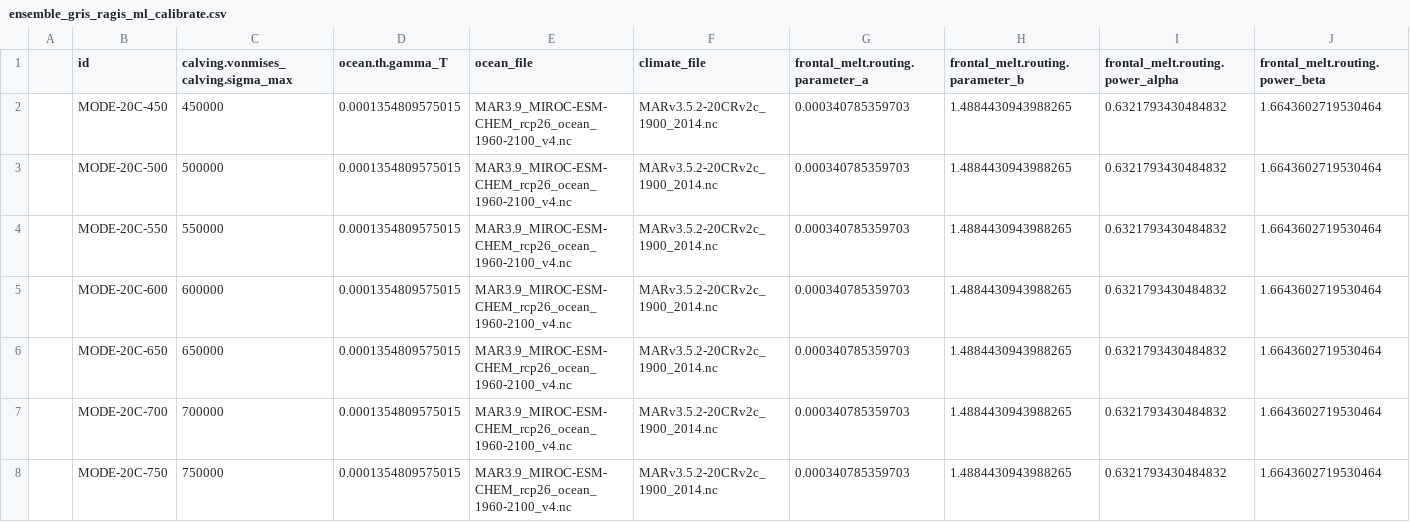
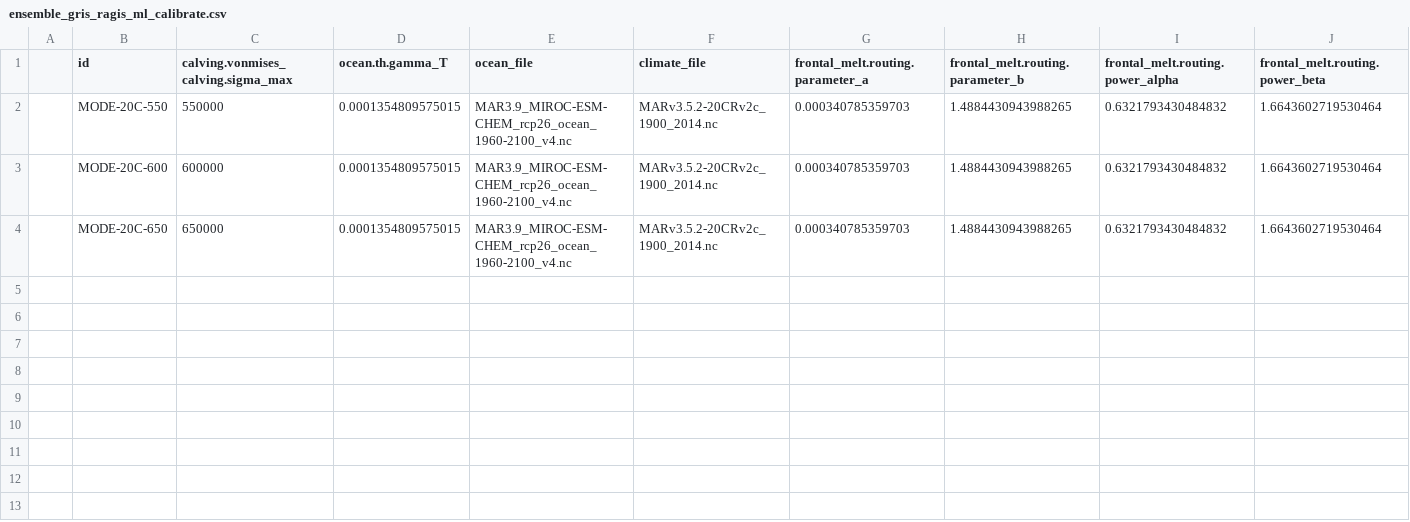
Before and after one commit to pism/pism-ragis, a CSV file: uq/ensemble_gris_ragis_ml_calibrate.csv, drawn as a sheet; only a part is shown; rows hold the shown columns only; the diff names each change by its address in the sheet, - before the commit and + after, or states it on an @@ line.

```diff
--- a/uq/ensemble_gris_ragis_ml_calibrate.csv
+++ b/uq/ensemble_gris_ragis_ml_calibrate.csv
-row 2:  | MODE-20C-450 | 450000 | 0.0001354809575015 | MAR3.9_MIROC-ESM-CHEM_rcp26_ocean_1960-2100_v4.nc | MARv3.5.2-20CRv2c_1900_2014.nc | 0.000340785359703 | 1.4884430943988265 | 0.6321793430484832 | 1.6643602719530464
-row 3:  | MODE-20C-500 | 500000 | 0.0001354809575015 | MAR3.9_MIROC-ESM-CHEM_rcp26_ocean_1960-2100_v4.nc | MARv3.5.2-20CRv2c_1900_2014.nc | 0.000340785359703 | 1.4884430943988265 | 0.6321793430484832 | 1.6643602719530464
-row 7:  | MODE-20C-700 | 700000 | 0.0001354809575015 | MAR3.9_MIROC-ESM-CHEM_rcp26_ocean_1960-2100_v4.nc | MARv3.5.2-20CRv2c_1900_2014.nc | 0.000340785359703 | 1.4884430943988265 | 0.6321793430484832 | 1.6643602719530464
-row 8:  | MODE-20C-750 | 750000 | 0.0001354809575015 | MAR3.9_MIROC-ESM-CHEM_rcp26_ocean_1960-2100_v4.nc | MARv3.5.2-20CRv2c_1900_2014.nc | 0.000340785359703 | 1.4884430943988265 | 0.6321793430484832 | 1.6643602719530464
```
Also changed, not shown: uq/ensemble_qaamerujup_ctrl.csv, 2 other files.
